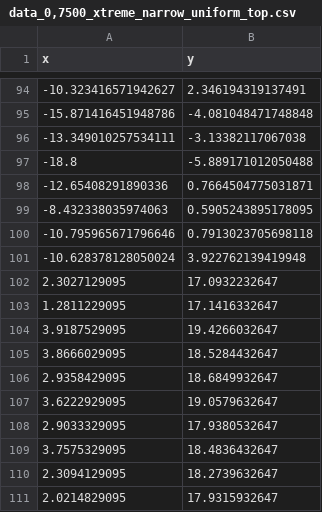
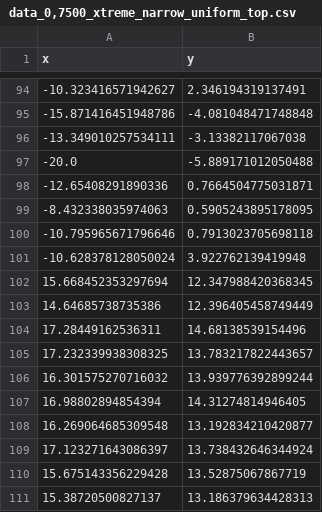
Before and after one commit to TiagoSilva22102750/TiagoSilva22102750.github.io, a CSV file: attention-checks/data_0,7500_xtreme_narrow_uniform_top.csv, drawn as a sheet; only a part is shown, gaps mark what is left out.

```diff
--- a/attention-checks/data_0,7500_xtreme_narrow_uniform_top.csv
+++ b/attention-checks/data_0,7500_xtreme_narrow_uniform_top.csv
@@ -96,3 +96,3 @@ x,y
 -13.349010257534111,-3.13382117067038
--18.8,-5.889171012050488
+-20.0,-5.889171012050488
 -12.65408291890336,0.7664504775031871
@@ -101,11 +101,11 @@ x,y
 -10.628378128050024,3.922762139419948
-2.3027129095,17.0932232647
-1.2811229095,17.1416332647
-3.9187529095,19.4266032647
-3.8666029095,18.5284432647
-2.9358429095,18.6849932647
-3.6222929095,19.0579632647
-2.9033329095,17.9380532647
-3.7575329095,18.4836432647
-2.3094129095,18.2739632647
-2.0214829095,17.9315932647
+15.668452353297694,12.347988420368345
+14.64685738735386,12.396405458749449
+17.28449162536311,14.68138539154496
+17.232339938308325,13.783217822443657
+16.301575270716032,13.939776392899244
+16.98802894854394,14.31274814946405
+16.269064685309548,13.192834210420877
+17.123271643086397,13.738432646344924
+15.675143356229428,13.52875067867719
+15.38720500827137,13.186379634428313
```
Also changed, not shown: attention-checks/data_-0,7500_xtreme_narrow_uniform_bellow.csv, 1 other file.
